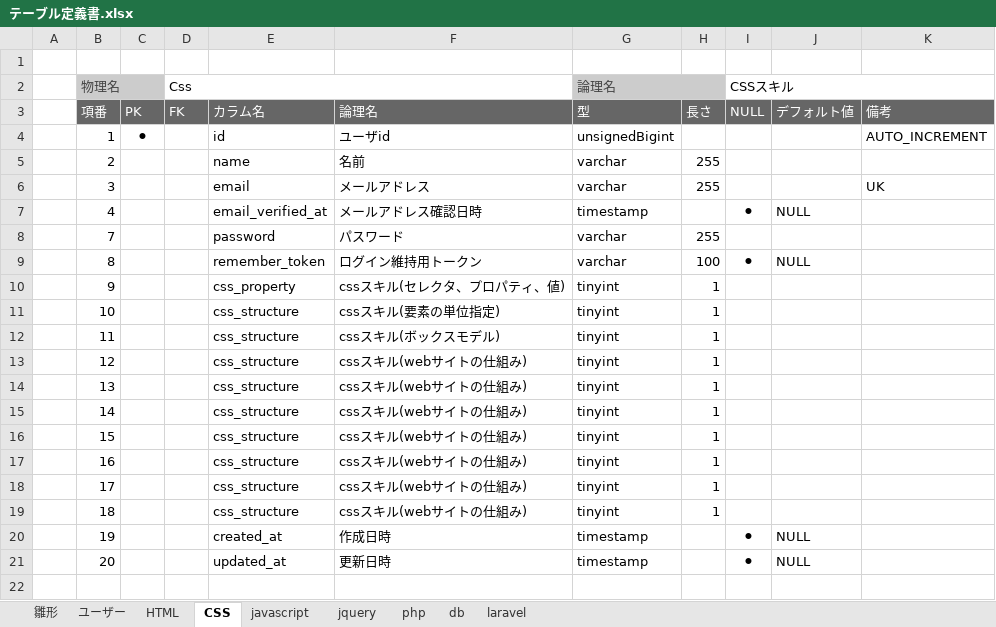
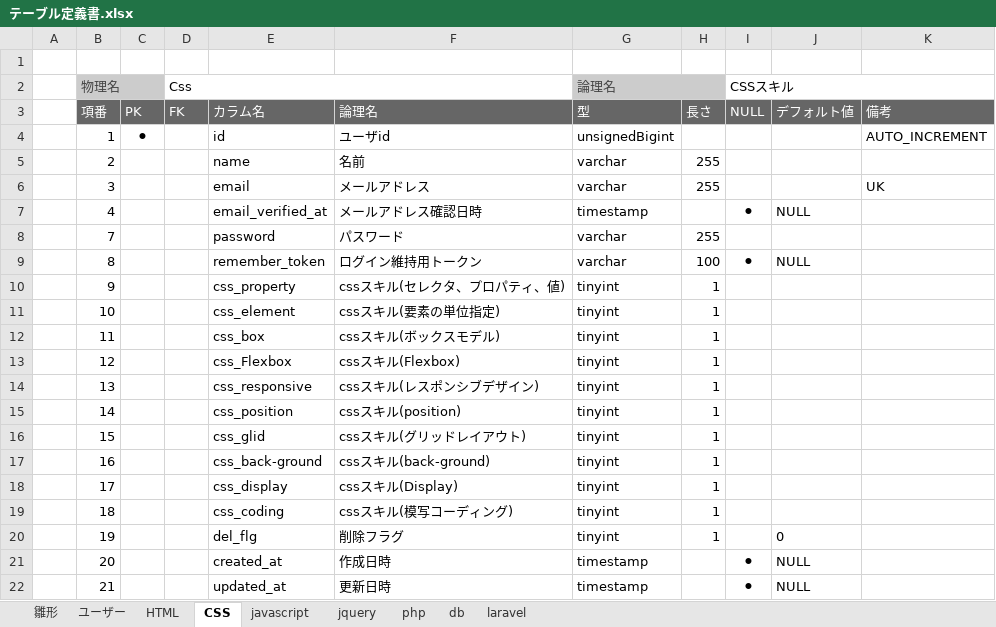
Before and after one commit to web202606/lalavel_202607, an Excel workbook: document/テーブル定義書.xlsx, sheet CSS, drawn as a sheet; values as stored, in another font and other column widths than the file's, no borders; the diff names each change by its address in the sheet, - before the commit and + after, or states it on an @@ line.

```diff
--- a/document/テーブル定義書.xlsx (sheet CSS)
+++ b/document/テーブル定義書.xlsx (sheet CSS)
-E11: css_structure
+E11: css_element
-E12: css_structure
+E12: css_box
-E13: css_structure
+E13: css_Flexbox
-F13: cssスキル(webサイトの仕組み)
+F13: cssスキル(Flexbox)
-E14: css_structure
+E14: css_responsive
-F14: cssスキル(webサイトの仕組み)
+F14: cssスキル(レスポンシブデザイン)
-E15: css_structure
+E15: css_position
-F15: cssスキル(webサイトの仕組み)
+F15: cssスキル(position)
-E16: css_structure
+E16: css_glid
-F16: cssスキル(webサイトの仕組み)
+F16: cssスキル(グリッドレイアウト)
-E17: css_structure
+E17: css_back-ground
-F17: cssスキル(webサイトの仕組み)
+F17: cssスキル(back-ground)
-E18: css_structure
+E18: css_display
-F18: cssスキル(webサイトの仕組み)
+F18: cssスキル(Display)
-E19: css_structure
+E19: css_coding
-F19: cssスキル(webサイトの仕組み)
+F19: cssスキル(模写コーディング)
-E20: created_at
+E20: del_flg
-F20: 作成日時
+F20: 削除フラグ
-G20 (論理名): timestamp
+G20 (論理名): tinyint
-H20: (empty)
+H20: 1
-I20 (CSSスキル): ⚫
+I20 (CSSスキル): (empty)
-J20: NULL
+J20: 0
-E21: updated_at
+E21: created_at
-F21: 更新日時
+F21: 作成日時
+row 22:  | 21 |  |  | updated_at | 更新日時 | timestamp |  | ⚫ | NULL
```
Also changed, not shown: sheet javascript, sheet jquery, sheet php, sheet HTML, sheet laravel, sheet db, document/日報.xlsx.
